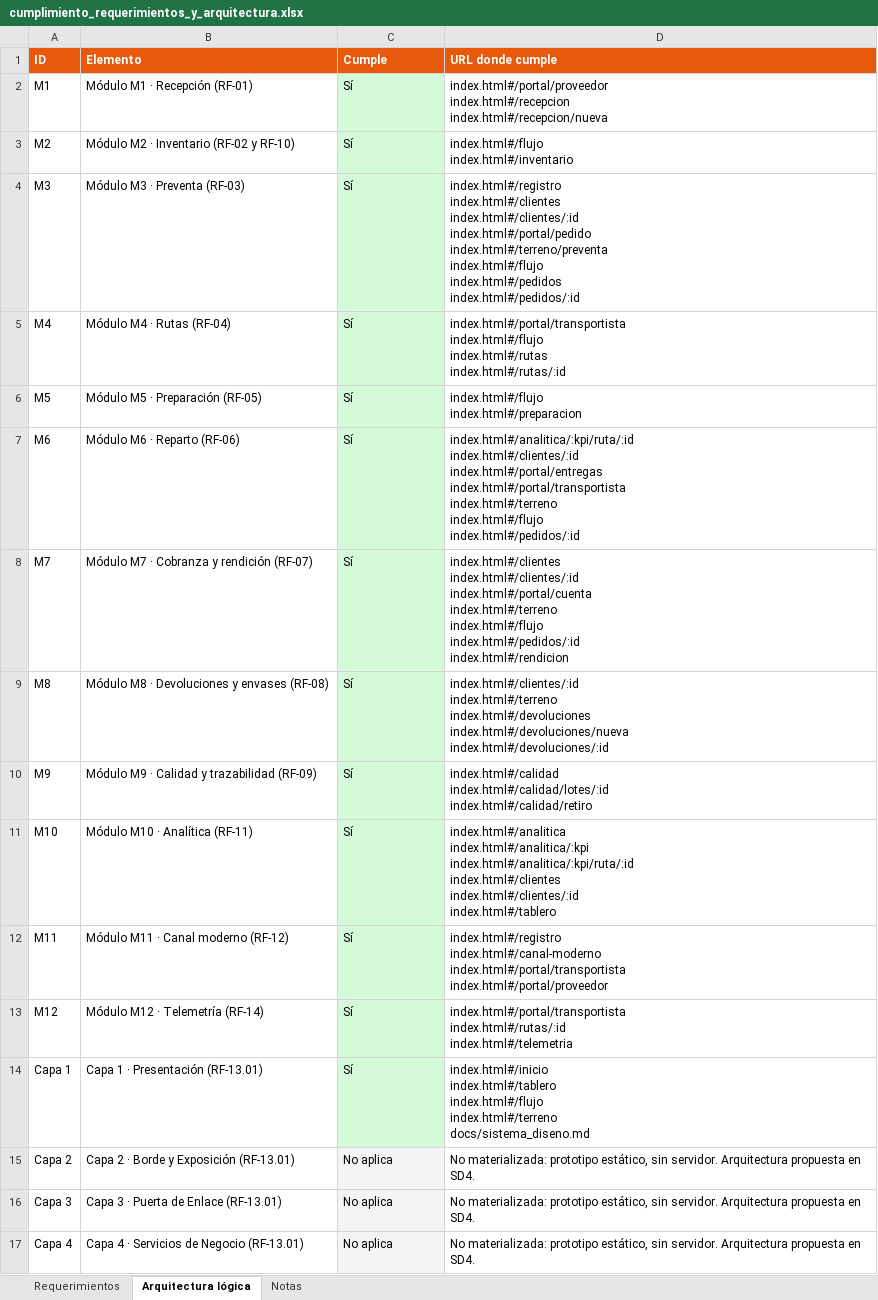
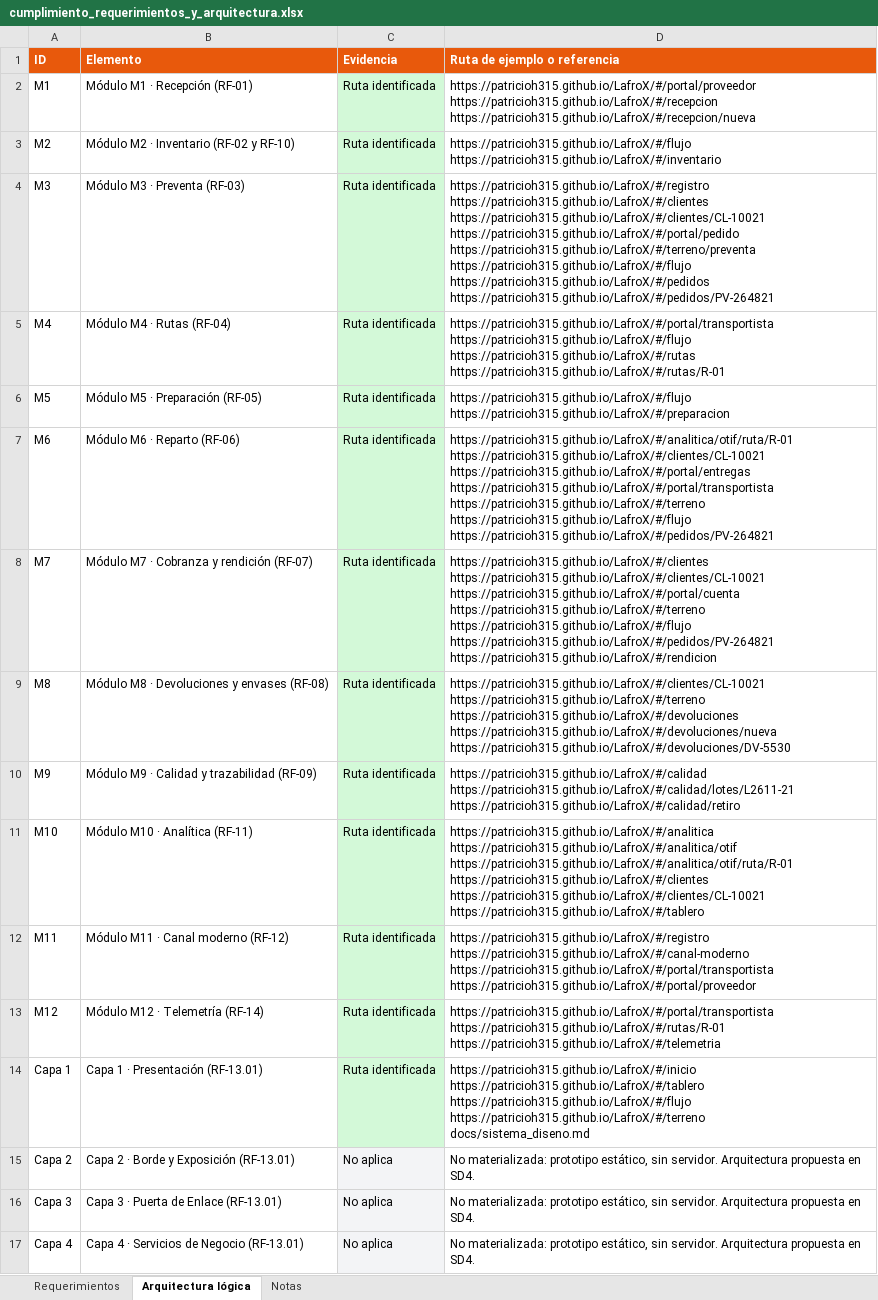
Before and after one commit to PatricioH315/LafroX, an Excel workbook: docs/cumplimiento_requerimientos_y_arquitectura.xlsx, sheet Arquitectura lógica, drawn as a sheet; only a part is shown; values as stored, in another font and other column widths than the file's, no borders; ↵ is a line break in a cell; the diff names each change by its address in the sheet, - before the commit and + after, or states it on an @@ line.

Commit message:
docs(prototipo): actualiza evidencia y prepara la publicacion

```diff
--- a/docs/cumplimiento_requerimientos_y_arquitectura.xlsx (sheet Arquitectura lógica)
+++ b/docs/cumplimiento_requerimientos_y_arquitectura.xlsx (sheet Arquitectura lógica)
-C1: Cumple
+C1: Evidencia
-D1: URL donde cumple
+D1: Ruta de ejemplo o referencia
-C2:C14 (Evidencia): Sí
+C2:C14 (Evidencia): Ruta identificada
-D2 (Ruta de ejemplo o referencia): index.html#/portal/proveedor ↵ index.html#/recepcion ↵ index.html#/recepcion/nueva
+D2 (Ruta de ejemplo o referencia): https://patricioh315.github.io/LafroX/#/portal/proveedor ↵ https://patricioh315.github.io/LafroX/#/recepcion ↵ https://patricioh315.github.io/LafroX/#/recepcion/nueva
-D3 (Ruta de ejemplo o referencia): index.html#/flujo ↵ index.html#/inventario
+D3 (Ruta de ejemplo o referencia): https://patricioh315.github.io/LafroX/#/flujo ↵ https://patricioh315.github.io/LafroX/#/inventario
-D4 (Ruta de ejemplo o referencia): index.html#/registro ↵ index.html#/clientes ↵ index.html#/clientes/:id ↵ index.html#/portal/pedido ↵ index.html#/terreno/preventa ↵ index.html#/flujo ↵ index.html#/pedidos ↵ index.html#/pedidos/:id
+D4 (Ruta de ejemplo o referencia): https://patricioh315.github.io/LafroX/#/registro ↵ https://patricioh315.github.io/LafroX/#/clientes ↵ https://patricioh315.github.io/LafroX/#/clientes/CL-10021 ↵ https://patricioh315.github.io/LafroX/#/portal/pedido ↵ https://patricioh315.github.io/LafroX/#/terreno/preventa ↵ https://patricioh315.github.io/LafroX/#/flujo ↵ https://patricioh315.github.io/LafroX/#/pedidos ↵ https://patricioh315.github.io/LafroX/#/pedidos/PV-264821
-D5 (Ruta de ejemplo o referencia): index.html#/portal/transportista ↵ index.html#/flujo ↵ index.html#/rutas ↵ index.html#/rutas/:id
+D5 (Ruta de ejemplo o referencia): https://patricioh315.github.io/LafroX/#/portal/transportista ↵ https://patricioh315.github.io/LafroX/#/flujo ↵ https://patricioh315.github.io/LafroX/#/rutas ↵ https://patricioh315.github.io/LafroX/#/rutas/R-01
-D6 (Ruta de ejemplo o referencia): index.html#/flujo ↵ index.html#/preparacion
+D6 (Ruta de ejemplo o referencia): https://patricioh315.github.io/LafroX/#/flujo ↵ https://patricioh315.github.io/LafroX/#/preparacion
-D7 (Ruta de ejemplo o referencia): index.html#/analitica/:kpi/ruta/:id ↵ index.html#/clientes/:id ↵ index.html#/portal/entregas ↵ index.html#/portal/transportista ↵ index.html#/terreno ↵ index.html#/flujo ↵ index.html#/pedidos/:id
+D7 (Ruta de ejemplo o referencia): https://patricioh315.github.io/LafroX/#/analitica/otif/ruta/R-01 ↵ https://patricioh315.github.io/LafroX/#/clientes/CL-10021 ↵ https://patricioh315.github.io/LafroX/#/portal/entregas ↵ https://patricioh315.github.io/LafroX/#/portal/transportista ↵ https://patricioh315.github.io/LafroX/#/terreno ↵ https://patricioh315.github.io/LafroX/#/flujo ↵ https://patricioh315.github.io/LafroX/#/pedidos/PV-264821
-D8 (Ruta de ejemplo o referencia): index.html#/clientes ↵ index.html#/clientes/:id ↵ index.html#/portal/cuenta ↵ index.html#/terreno ↵ index.html#/flujo ↵ index.html#/pedidos/:id ↵ index.html#/rendicion
+D8 (Ruta de ejemplo o referencia): https://patricioh315.github.io/LafroX/#/clientes ↵ https://patricioh315.github.io/LafroX/#/clientes/CL-10021 ↵ https://patricioh315.github.io/LafroX/#/portal/cuenta ↵ https://patricioh315.github.io/LafroX/#/terreno ↵ https://patricioh315.github.io/LafroX/#/flujo ↵ https://patricioh315.github.io/LafroX/#/pedidos/PV-264821 ↵ https://patricioh315.github.io/LafroX/#/rendicion
-D9 (Ruta de ejemplo o referencia): index.html#/clientes/:id ↵ index.html#/terreno ↵ index.html#/devoluciones ↵ index.html#/devoluciones/nueva ↵ index.html#/devoluciones/:id
+D9 (Ruta de ejemplo o referencia): https://patricioh315.github.io/LafroX/#/clientes/CL-10021 ↵ https://patricioh315.github.io/LafroX/#/terreno ↵ https://patricioh315.github.io/LafroX/#/devoluciones ↵ https://patricioh315.github.io/LafroX/#/devoluciones/nueva ↵ https://patricioh315.github.io/LafroX/#/devoluciones/DV-5530
-D10 (Ruta de ejemplo o referencia): index.html#/calidad ↵ index.html#/calidad/lotes/:id ↵ index.html#/calidad/retiro
+D10 (Ruta de ejemplo o referencia): https://patricioh315.github.io/LafroX/#/calidad ↵ https://patricioh315.github.io/LafroX/#/calidad/lotes/L2611-21 ↵ https://patricioh315.github.io/LafroX/#/calidad/retiro
-D11 (Ruta de ejemplo o referencia): index.html#/analitica ↵ index.html#/analitica/:kpi ↵ index.html#/analitica/:kpi/ruta/:id ↵ index.html#/clientes ↵ index.html#/clientes/:id ↵ index.html#/tablero
+D11 (Ruta de ejemplo o referencia): https://patricioh315.github.io/LafroX/#/analitica ↵ https://patricioh315.github.io/LafroX/#/analitica/otif ↵ https://patricioh315.github.io/LafroX/#/analitica/otif/ruta/R-01 ↵ https://patricioh315.github.io/LafroX/#/clientes ↵ https://patricioh315.github.io/LafroX/#/clientes/CL-10021 ↵ https://patricioh315.github.io/LafroX/#/tablero
-D12 (Ruta de ejemplo o referencia): index.html#/registro ↵ index.html#/canal-moderno ↵ index.html#/portal/transportista ↵ index.html#/portal/proveedor
+D12 (Ruta de ejemplo o referencia): https://patricioh315.github.io/LafroX/#/registro ↵ https://patricioh315.github.io/LafroX/#/canal-moderno ↵ https://patricioh315.github.io/LafroX/#/portal/transportista ↵ https://patricioh315.github.io/LafroX/#/portal/proveedor
-D13 (Ruta de ejemplo o referencia): index.html#/portal/transportista ↵ index.html#/rutas/:id ↵ index.html#/telemetria
+D13 (Ruta de ejemplo o referencia): https://patricioh315.github.io/LafroX/#/portal/transportista ↵ https://patricioh315.github.io/LafroX/#/rutas/R-01 ↵ https://patricioh315.github.io/LafroX/#/telemetria
-D14 (Ruta de ejemplo o referencia): index.html#/inicio ↵ index.html#/tablero ↵ index.html#/flujo ↵ index.html#/terreno ↵ docs/sistema_diseno.md
+D14 (Ruta de ejemplo o referencia): https://patricioh315.github.io/LafroX/#/inicio ↵ https://patricioh315.github.io/LafroX/#/tablero ↵ https://patricioh315.github.io/LafroX/#/flujo ↵ https://patricioh315.github.io/LafroX/#/terreno ↵ docs/sistema_diseno.md
```
Also changed, not shown: sheet Requerimientos, sheet Notas, 8 other files.
